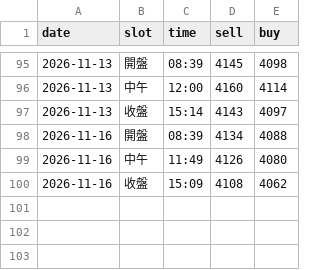
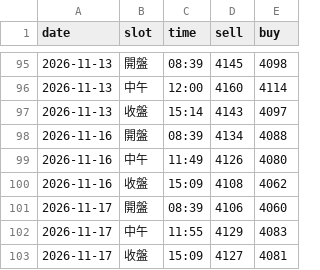
Before and after one commit to nmymdf/gold, a CSV file: data/bot.csv, drawn as a sheet; only a part is shown, gaps mark what is left out.

```diff
--- a/data/bot.csv
+++ b/data/bot.csv
@@ -100 +100,4 @@ date,slot,time,sell,buy
 2026-11-16,收盤,15:09,4108,4062
+2026-11-17,開盤,08:39,4106,4060
+2026-11-17,中午,11:55,4129,4083
+2026-11-17,收盤,15:09,4127,4081
```
Also changed, not shown: data/shop.csv.
